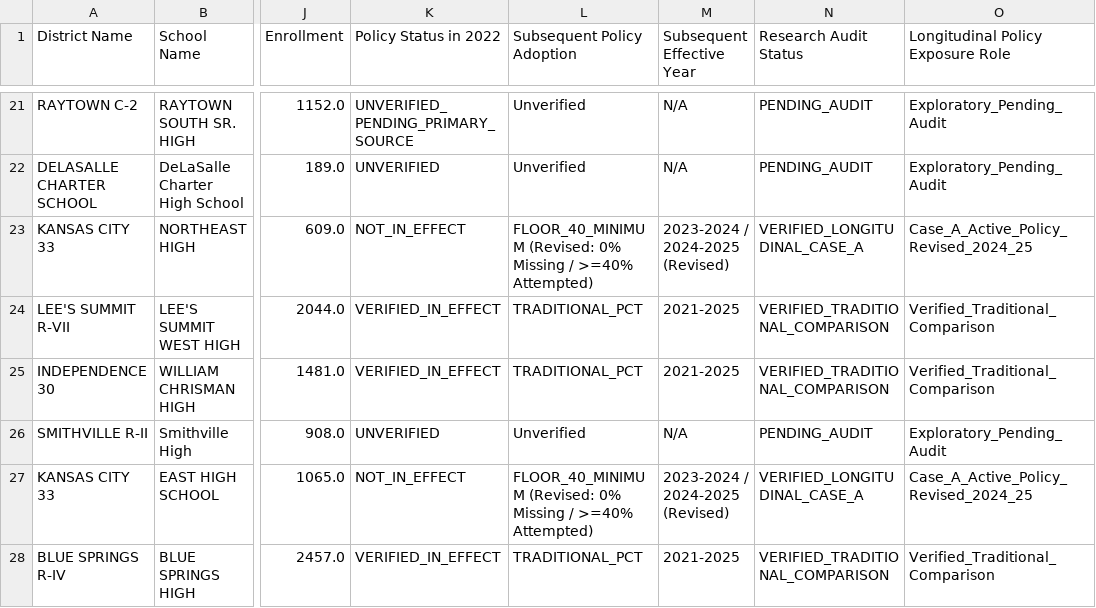
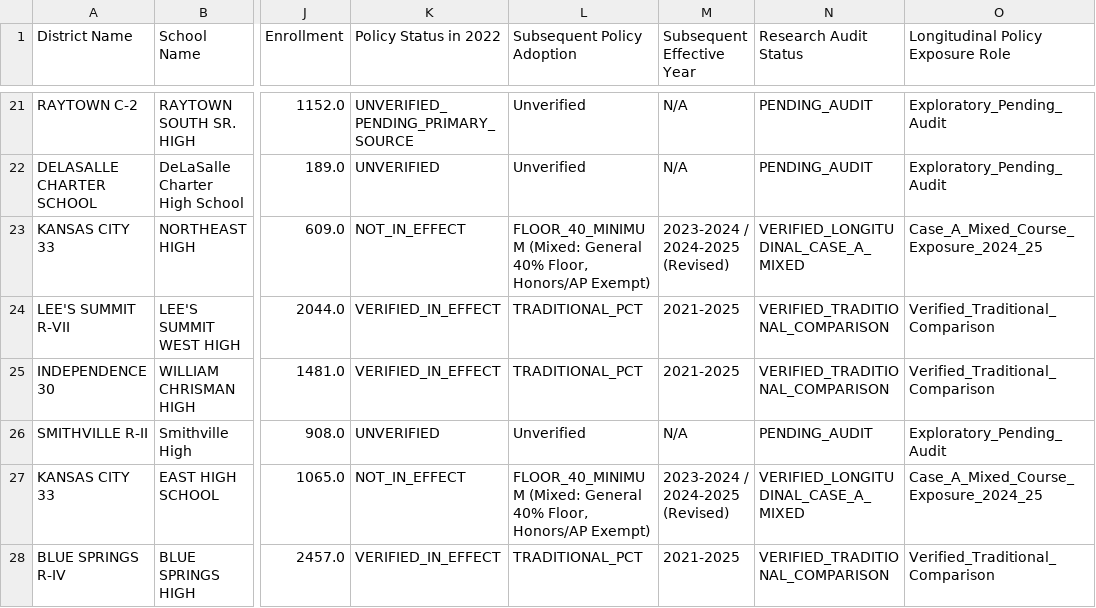
Before and after one commit to admiralorbiter/computational-sketchbook, a CSV file: 2026/2026-10-08-what-does-an-a-mean/artifacts/tables/table4_kc_institutional_decoupling_summary.csv, drawn as a sheet; only a part is shown, gaps mark what is left out; the diff covers the shown part only; the diff names each change by its address in the sheet, - before the commit and + after, or states it on an @@ line.

```diff
--- a/2026/2026-10-08-what-does-an-a-mean/artifacts/tables/table4_kc_institutional_decoupling_summary.csv
+++ b/2026/2026-10-08-what-does-an-a-mean/artifacts/tables/table4_kc_institutional_decoupling_summary.csv
-L23 (Subsequent Policy Adoption): FLOOR_40_MINIMUM (Revised: 0% Missing / >=40% Attempted)
+L23 (Subsequent Policy Adoption): FLOOR_40_MINIMUM (Mixed: General 40% Floor, Honors/AP Exempt)
-N23 (Research Audit Status): VERIFIED_LONGITUDINAL_CASE_A
+N23 (Research Audit Status): VERIFIED_LONGITUDINAL_CASE_A_MIXED
-O23: Case_A_Active_Policy_Revised_2024_25
+O23: Case_A_Mixed_Course_Exposure_2024_25
-L27 (Subsequent Policy Adoption): FLOOR_40_MINIMUM (Revised: 0% Missing / >=40% Attempted)
+L27 (Subsequent Policy Adoption): FLOOR_40_MINIMUM (Mixed: General 40% Floor, Honors/AP Exempt)
-N27 (Research Audit Status): VERIFIED_LONGITUDINAL_CASE_A
+N27 (Research Audit Status): VERIFIED_LONGITUDINAL_CASE_A_MIXED
-O27: Case_A_Active_Policy_Revised_2024_25
+O27: Case_A_Mixed_Course_Exposure_2024_25
```
Also changed, not shown: 15 edited cells elsewhere in this file, 2026/2026-10-08-what-does-an-a-mean/artifacts/tables/table5_district_policy_matrix.csv, 2026/2026-10-08-what-does-an-a-mean/sources/source_extraction_audit.csv, 8 other files.
